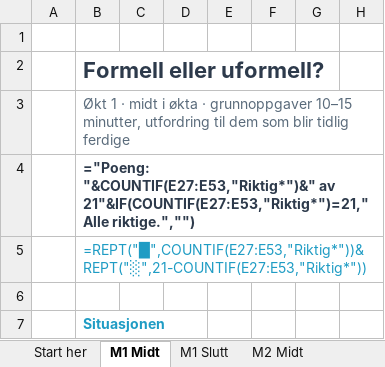
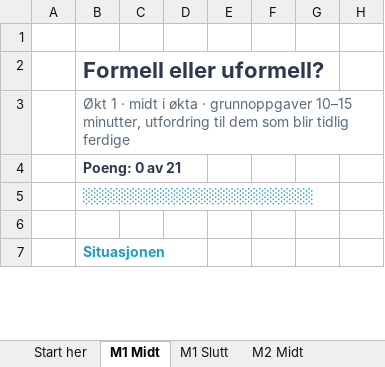
Before and after one commit to Truthseeker1968/lom-app, an Excel workbook: pensum/ol11/OL11_Hva_er_en_organisasjon_Oppgaver_v12.xlsx, sheet M1 Midt, drawn as a sheet; only a part is shown; values as stored, in another font and other column widths than the file's, no borders; formulas without a stored value are shown as written; charts and pictures and conditional formats not drawn; the diff covers the shown part only; the diff names each change by its address in the sheet, - before the commit and + after, or states it on an @@ line.

```diff
--- a/pensum/ol11/OL11_Hva_er_en_organisasjon_Oppgaver_v12.xlsx (sheet M1 Midt)
+++ b/pensum/ol11/OL11_Hva_er_en_organisasjon_Oppgaver_v12.xlsx (sheet M1 Midt)
-B4: ="Poeng: "&COUNTIF(E27:E53,"Riktig*")&" av 21"&IF(COUNTIF(E27:E53,"Riktig*")=21," Alle riktige.","")
+B4: Poeng: 0 av 21
-B5: =REPT("█",COUNTIF(E27:E53,"Riktig*"))&REPT("░",21-COUNTIF(E27:E53,"Riktig*"))
+B5: ░░░░░░░░░░░░░░░░░░░░░
```
Also changed, not shown: 21 edited cells elsewhere in this sheet, sheet Start her, sheet M1 Slutt, sheet M3 Slutt, sheet Fasit, sheet M2 Slutt, sheet M3 Midt, 1 more sheet, hidden cells, pensum/ol14/OL14_Klassiske_organisasjonsteorier_Oppgaver_v12.xlsx, 40 other files.
